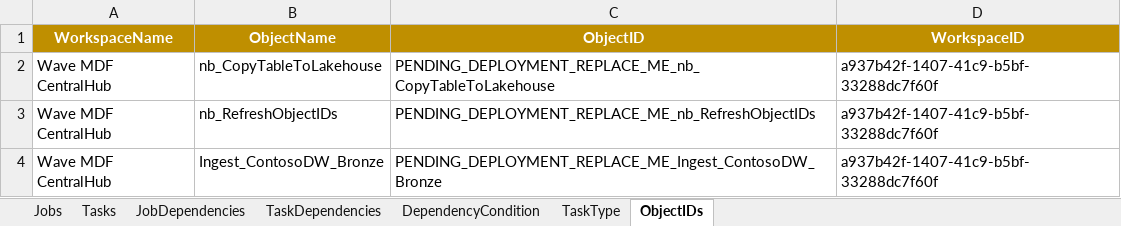
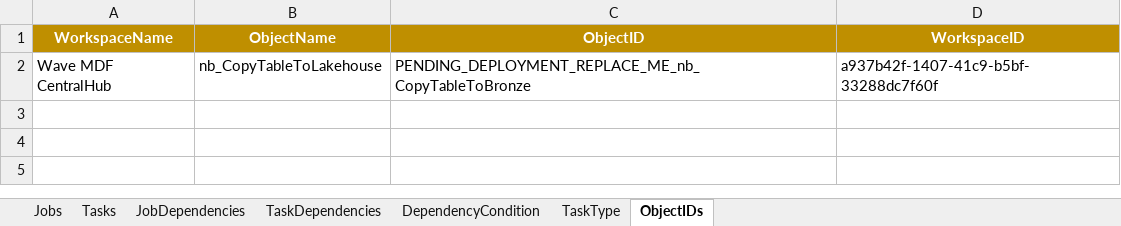
Before and after one commit to paulintelligentbiz/MDF_CentralHub, an Excel workbook: MetadataSync/orch_metadata.xlsx, sheet ObjectIDs, drawn as a sheet; values as stored, in another font and other column widths than the file's, no borders; table styles not drawn; the diff names each change by its address in the sheet, - before the commit and + after, or states it on an @@ line.

```diff
--- a/MetadataSync/orch_metadata.xlsx (sheet ObjectIDs)
+++ b/MetadataSync/orch_metadata.xlsx (sheet ObjectIDs)
-C2 (ObjectID): PENDING_DEPLOYMENT_REPLACE_ME_nb_CopyTableToLakehouse
+C2 (ObjectID): PENDING_DEPLOYMENT_REPLACE_ME_nb_CopyTableToBronze
-row 3: Wave MDF CentralHub | nb_RefreshObjectIDs | PENDING_DEPLOYMENT_REPLACE_ME_nb_RefreshObjectIDs | a937b42f-1407-41c9-b5bf-33288dc7f60f
-row 4: Wave MDF CentralHub | Ingest_ContosoDW_Bronze | PENDING_DEPLOYMENT_REPLACE_ME_Ingest_ContosoDW_Bronze | a937b42f-1407-41c9-b5bf-33288dc7f60f
```
Also changed, not shown: sheet Tasks, 9 other files.
